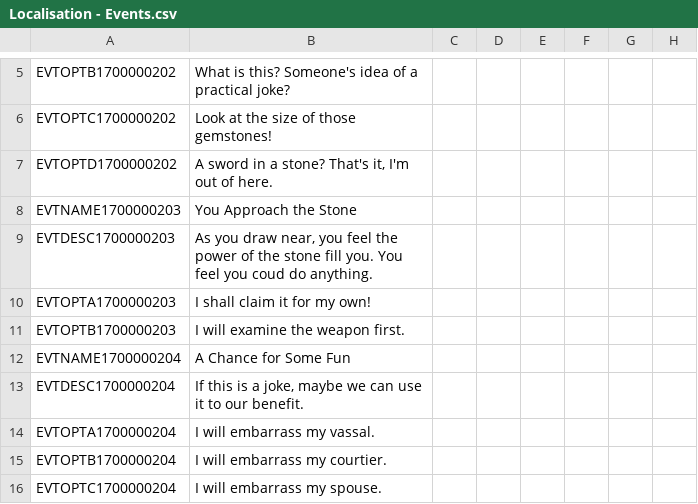
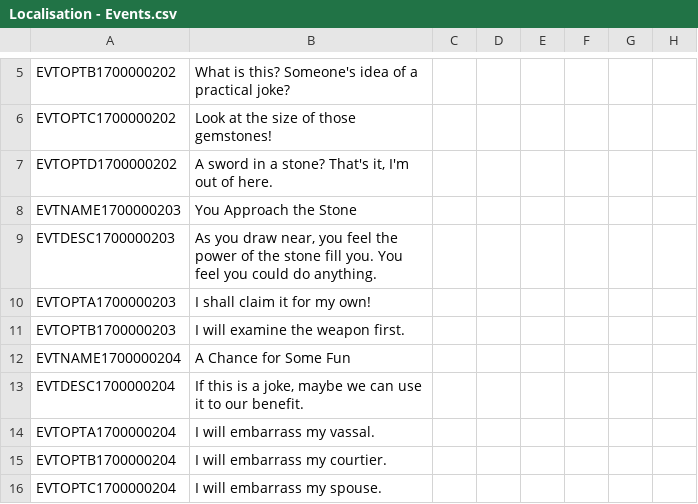
Before and after one commit to hermesdj/geheimnisnacht, a CSV file: localisation/Localisation - Events.csv, drawn as a sheet; only a part is shown, gaps mark what is left out; the diff covers the shown part only; the diff names each change by its address in the sheet, - before the commit and + after, or states it on an @@ line.

```diff
--- a/localisation/Localisation - Events.csv
+++ b/localisation/Localisation - Events.csv
-B9: …feel you coud do anything.
+B9: …feel you could do anything.
```
Also changed, not shown: 23 added rows, 14 removed rows and 1 edited cell elsewhere in this file.
